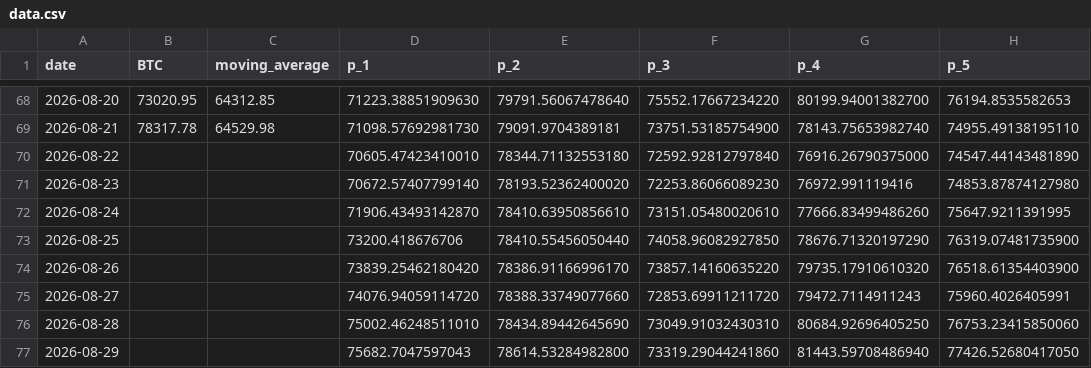
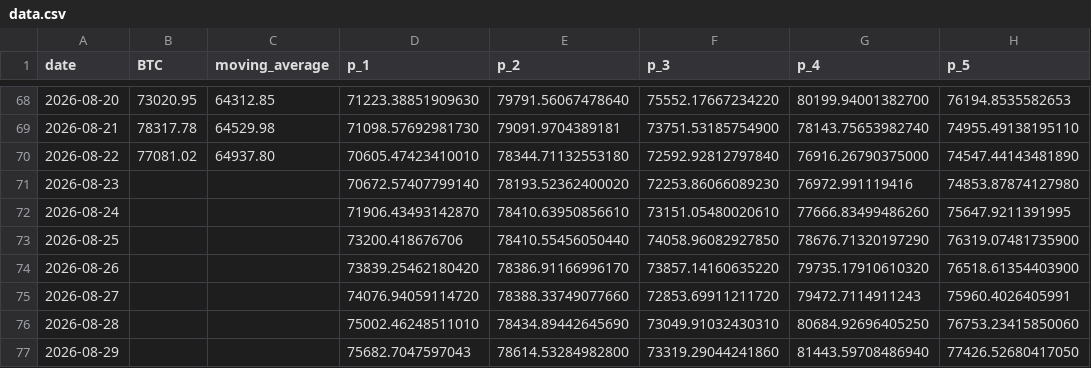
Before and after one commit to kaikasekai/kaikasekai, a CSV file: data.csv, drawn as a sheet; only a part is shown, gaps mark what is left out; the diff names each change by its address in the sheet, - before the commit and + after, or states it on an @@ line.

```diff
--- a/data.csv
+++ b/data.csv
-B70 (BTC): (empty)
+B70 (BTC): 77081.02
-C70 (moving_average): (empty)
+C70 (moving_average): 64937.80
```
